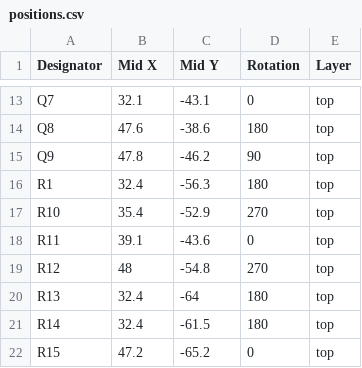
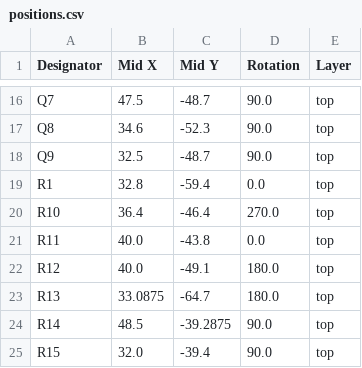
Before and after one commit to MdevriesPhys/exixe, a CSV file: exixe19a/production/positions.csv, drawn as a sheet; only a part is shown, gaps mark what is left out; addresses are those after the commit; the diff covers the shown part only; the diff names each change by its address in the sheet, - before the commit and + after, or states it on an @@ line.

```diff
--- a/exixe19a/production/positions.csv
+++ b/exixe19a/production/positions.csv
-B16 (Mid X): 32.1
+B16 (Mid X): 47.5
-C16 (Mid Y): -43.1
+C16 (Mid Y): -48.7
-D16 (Rotation): 0
+D16 (Rotation): 90.0
-B17 (Mid X): 47.6
+B17 (Mid X): 34.6
-C17 (Mid Y): -38.6
+C17 (Mid Y): -52.3
-D17 (Rotation): 180
+D17 (Rotation): 90.0
-B18 (Mid X): 47.8
+B18 (Mid X): 32.5
-C18 (Mid Y): -46.2
+C18 (Mid Y): -48.7
-D18 (Rotation): 90
+D18 (Rotation): 90.0
-B19 (Mid X): 32.4
+B19 (Mid X): 32.8
-C19 (Mid Y): -56.3
+C19 (Mid Y): -59.4
-D19 (Rotation): 180
+D19 (Rotation): 0.0
-B20 (Mid X): 35.4
+B20 (Mid X): 36.4
-C20 (Mid Y): -52.9
+C20 (Mid Y): -46.4
-D20 (Rotation): 270
+D20 (Rotation): 270.0
-B21 (Mid X): 39.1
+B21 (Mid X): 40.0
-C21 (Mid Y): -43.6
+C21 (Mid Y): -43.8
-D21 (Rotation): 0
+D21 (Rotation): 0.0
-B22 (Mid X): 48
+B22 (Mid X): 40.0
-C22 (Mid Y): -54.8
+C22 (Mid Y): -49.1
-D22 (Rotation): 270
+D22 (Rotation): 180.0
-B23 (Mid X): 32.4
+B23 (Mid X): 33.0875
-C23 (Mid Y): -64
+C23 (Mid Y): -64.7
-D23 (Rotation): 180
+D23 (Rotation): 180.0
-B24 (Mid X): 32.4
+B24 (Mid X): 48.5
-C24 (Mid Y): -61.5
+C24 (Mid Y): -39.2875
-D24 (Rotation): 180
+D24 (Rotation): 90.0
-B25 (Mid X): 47.2
+B25 (Mid X): 32.0
-C25 (Mid Y): -65.2
+C25 (Mid Y): -39.4
-D25 (Rotation): 0
+D25 (Rotation): 90.0
```
Also changed, not shown: 3 added rows and 68 edited cells elsewhere in this file, 25 other files.
